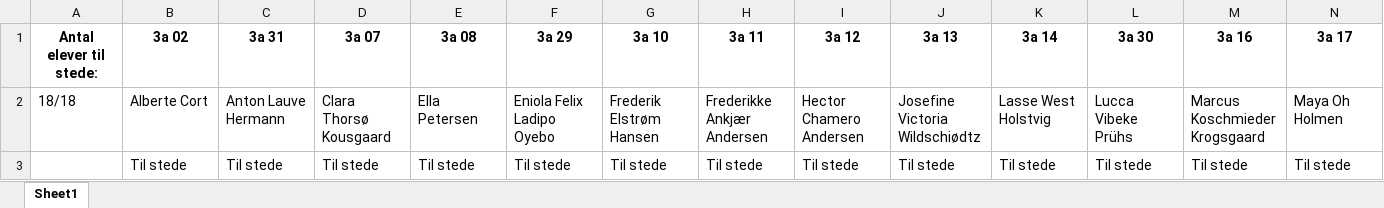
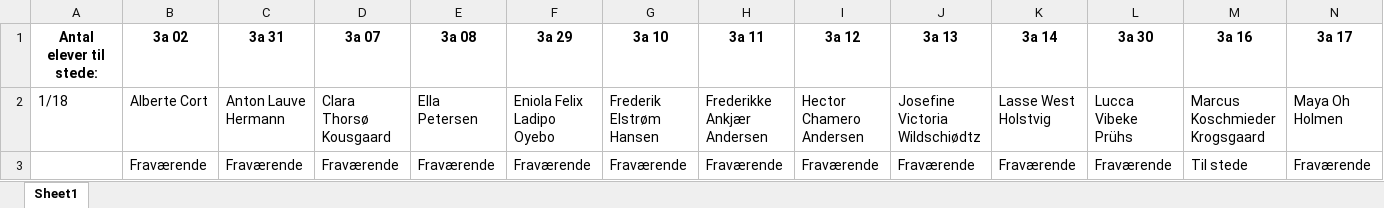
Before and after one commit to Focus9752/qrfravaerstjek, an Excel workbook: fravær.xlsx, sheet Sheet1, drawn as a sheet; only a part is shown; values as stored, in another font and other column widths than the file's, no borders; removed rows and columns are numbered as before the commit, all else as after; rows hold the shown columns only; the diff names each change by its address in the sheet, - before the commit and + after, or states it on an @@ line.

Commit message:
Update fravær.xlsx

```diff
--- a/fravær.xlsx (sheet Sheet1)
+++ b/fravær.xlsx (sheet Sheet1)
-A2 (Antal elever til stede:): 18/18
+A2 (Antal elever til stede:): 1/18
-row 3:  | Til stede | Til stede | Til stede | Til stede | Til stede | Til stede | Til stede | Til stede | Til stede | Til stede | Til stede | Til stede | Til stede
+row 3:  | Fraværende | Fraværende | Fraværende | Fraværende | Fraværende | Fraværende | Fraværende | Fraværende | Fraværende | Fraværende | Fraværende | Til stede | Fraværende
```
